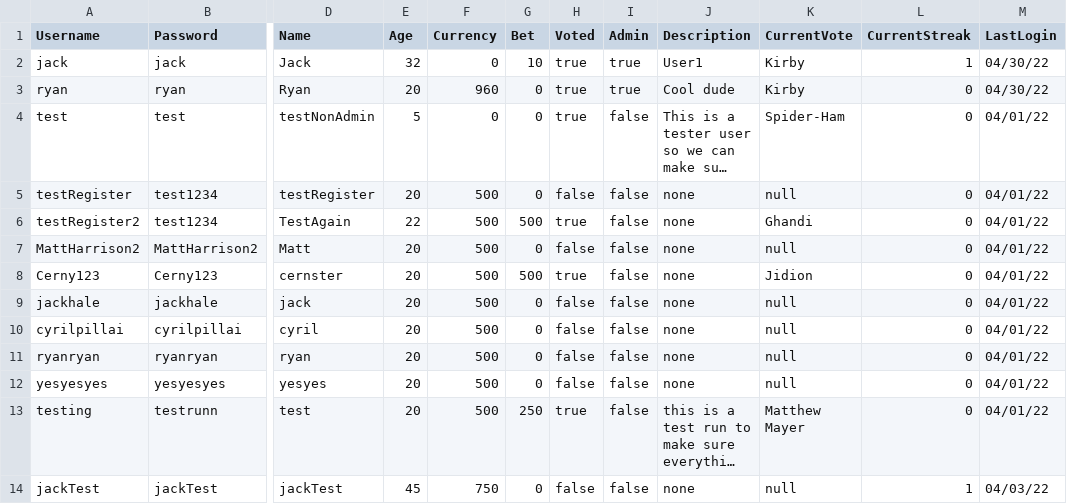
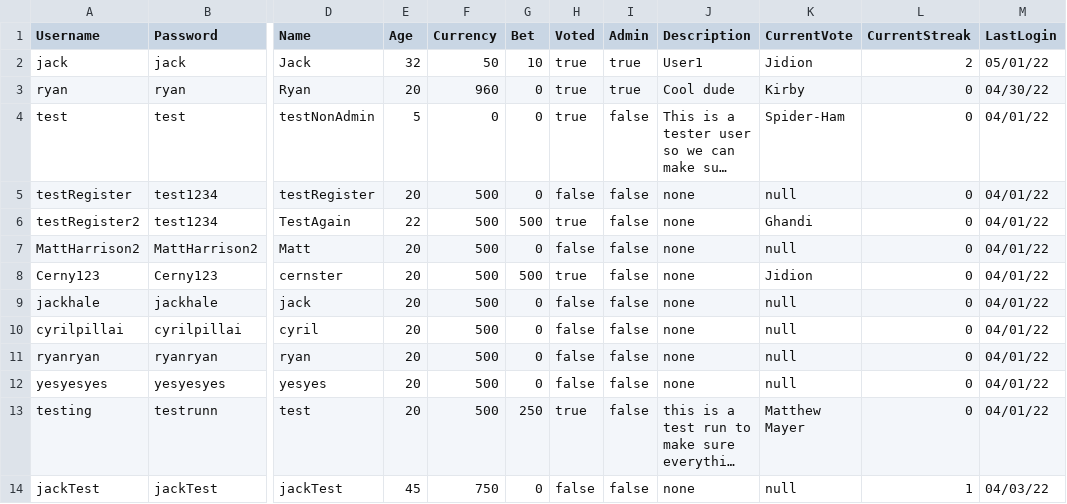
Before and after one commit to jackhal/PowerRankings, a TSV file: groupProject/UserFile.tsv, drawn as a sheet; only a part is shown, gaps mark what is left out; long unchanged cells end in …; the diff names each change by its address in the sheet, - before the commit and + after, or states it on an @@ line.

```diff
--- a/groupProject/UserFile.tsv
+++ b/groupProject/UserFile.tsv
-F2 (Currency): 0
+F2 (Currency): 50
-K2 (CurrentVote): Kirby
+K2 (CurrentVote): Jidion
-L2 (CurrentStreak): 1
+L2 (CurrentStreak): 2
-M2 (LastLogin): 04/30/22
+M2 (LastLogin): 05/01/22
```
Also changed, not shown: 5 other files.
